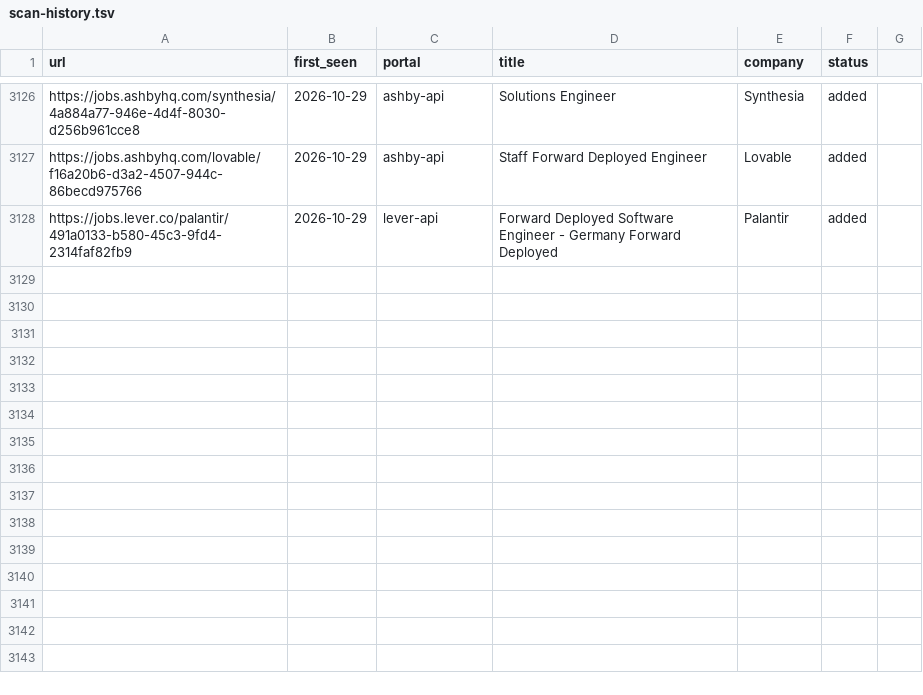
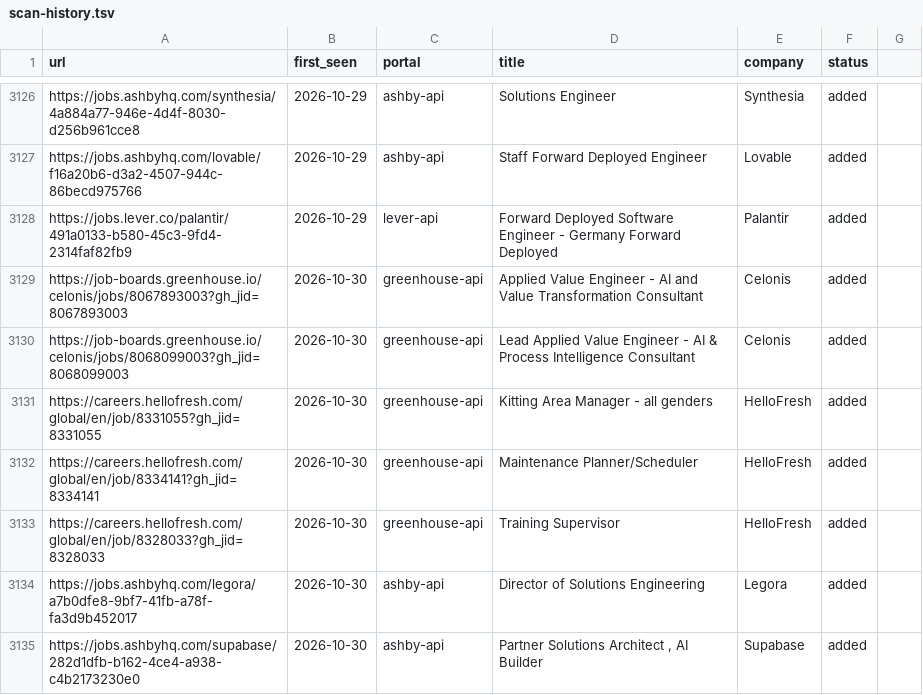
Before and after one commit to drapala/career-ops, a TSV file: data/scan-history.tsv, drawn as a sheet; only a part is shown, gaps mark what is left out.

```diff
--- a/data/scan-history.tsv
+++ b/data/scan-history.tsv
@@ -3128 +3128,8 @@ https://jobs.ashbyhq.com/lovable/f16a20b6-d3a2-4507-944c-86becd975766	2026-10-29
 https://jobs.lever.co/palantir/491a0133-b580-45c3-9fd4-2314faf82fb9	2026-10-29	lever-api	Forward Deployed Software Engineer - Germany Forward Deployed	Palantir	added
+https://job-boards.greenhouse.io/celonis/jobs/8067893003?gh_jid=8067893003	2026-10-30	greenhouse-api	Applied Value Engineer - AI and Value Transformation Consultant	Celonis	added
+https://job-boards.greenhouse.io/celonis/jobs/8068099003?gh_jid=8068099003	2026-10-30	greenhouse-api	Lead Applied Value Engineer - AI & Process Intelligence Consultant 	Celonis	added
+https://careers.hellofresh.com/global/en/job/8331055?gh_jid=8331055	2026-10-30	greenhouse-api	Kitting Area Manager - all genders	HelloFresh	added
+https://careers.hellofresh.com/global/en/job/8334141?gh_jid=8334141	2026-10-30	greenhouse-api	Maintenance Planner/Scheduler 	HelloFresh	added
+https://careers.hellofresh.com/global/en/job/8328033?gh_jid=8328033	2026-10-30	greenhouse-api	Training Supervisor	HelloFresh	added
+https://jobs.ashbyhq.com/legora/a7b0dfe8-9bf7-41fb-a78f-fa3d9b452017	2026-10-30	ashby-api	Director of Solutions Engineering 	Legora	added
+https://jobs.ashbyhq.com/supabase/282d1dfb-b162-4ce4-a938-c4b2173230e0	2026-10-30	ashby-api	Partner Solutions Architect , AI Builder 	Supabase	added
```
Also changed, not shown: 1 other file.
